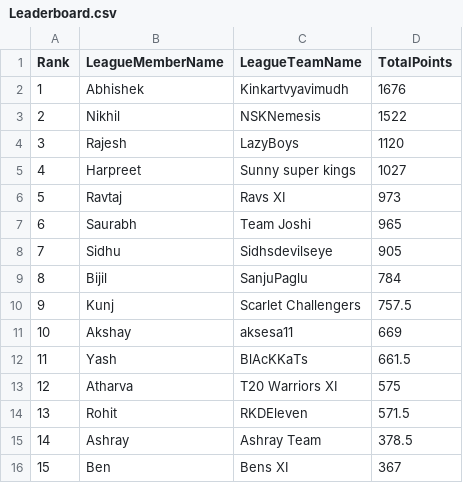
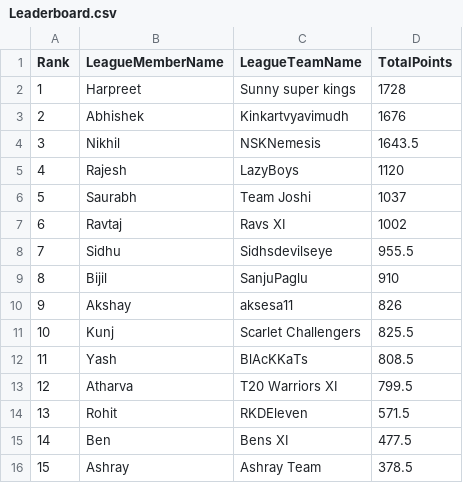
Before and after one commit to yashsshah/ipl_fantasy_leaderboard_ys, a CSV file: data/Leaderboard.csv, drawn as a sheet; removed rows and columns are numbered as before the commit, all else as after; the diff names each change by its address in the sheet, - before the commit and + after, or states it on an @@ line.

```diff
--- a/data/Leaderboard.csv
+++ b/data/Leaderboard.csv
+row 2: 1 | Harpreet | Sunny super kings | 1728
@@ column A (Rank) renumbered between rows 3 and 16 @@
-D4 (TotalPoints): 1522
+D4 (TotalPoints): 1643.5
-row 5: 4 | Harpreet | Sunny super kings | 1027
-row 6: 5 | Ravtaj | Ravs XI | 973
-D6 (TotalPoints): 965
+D6 (TotalPoints): 1037
+row 7: 6 | Ravtaj | Ravs XI | 1002
-D8 (TotalPoints): 905
+D8 (TotalPoints): 955.5
-D9 (TotalPoints): 784
+D9 (TotalPoints): 910
-row 10: 9 | Kunj | Scarlet Challengers | 757.5
-D10 (TotalPoints): 669
+D10 (TotalPoints): 826
+row 11: 10 | Kunj | Scarlet Challengers | 825.5
-D12 (TotalPoints): 661.5
+D12 (TotalPoints): 808.5
-D13 (TotalPoints): 575
+D13 (TotalPoints): 799.5
+row 15: 14 | Ben | Bens XI | 477.5
-row 16: 15 | Ben | Bens XI | 367
```
Also changed, not shown: data/MatchDayScores.csv, data/MatchDayWinners.csv, 2 other files.
